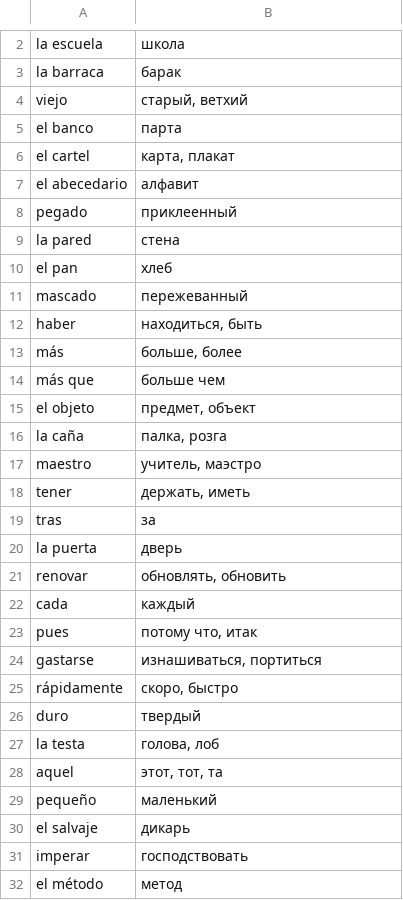
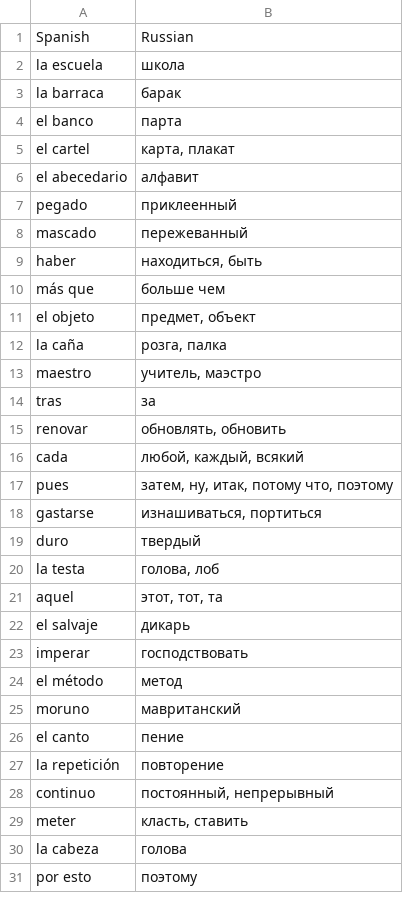
Before and after one commit to vitalizzare/oskar_perlin_spanish, a TSV file: leccion_20.tsv, drawn as a sheet; only a part is shown, gaps mark what is left out; the shorter side is filled out with more unchanged rows; removed rows and columns are numbered as before the commit, all else as after; the diff covers the shown part only; the diff names each change by its address in the sheet, - before the commit and + after, or states it on an @@ line.

```diff
--- a/leccion_20.tsv
+++ b/leccion_20.tsv
+row 1: Spanish | Russian
-row 4: viejo | старый, ветхий
-row 9: la pared | стена
-row 10: el pan | хлеб
-row 13: más | больше, более
-B12: палка, розга
+B12: розга, палка
-row 18: tener | держать, иметь
-row 20: la puerta | дверь
-B16: каждый
+B16: любой, каждый, всякий
-B17: потому что, итак
+B17: затем, ну, итак, потому что, поэтому
-row 25: rápidamente | скоро, быстро
-row 29: pequeño | маленький
```
Also changed, not shown: 7 removed rows and 9 edited cells elsewhere in this file, leccion_07.tsv, leccion_08.tsv, 7 other files.
